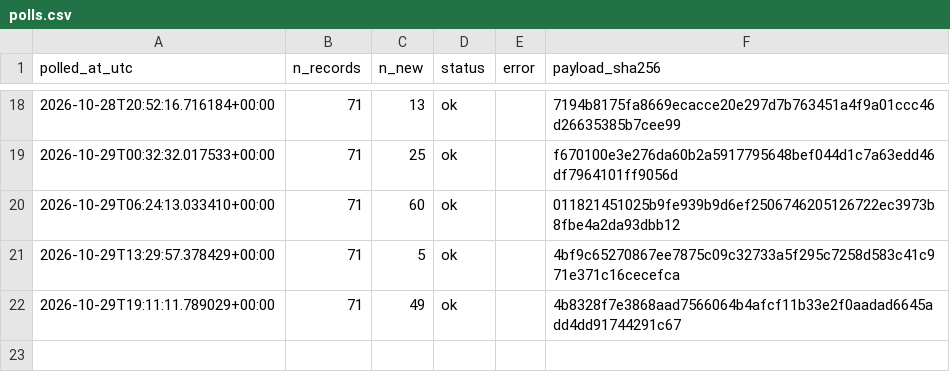
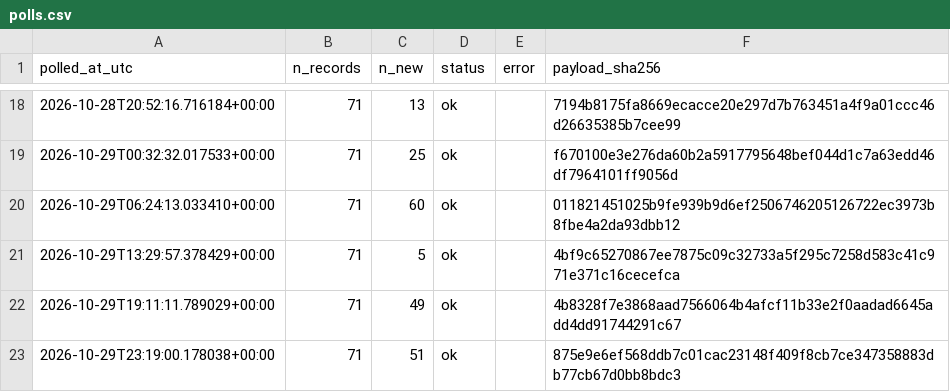
Before and after one commit to shawnslee1202/rec-occupancy, a CSV file: reports/polls.csv, drawn as a sheet; only a part is shown, gaps mark what is left out.

```diff
--- a/reports/polls.csv
+++ b/reports/polls.csv
@@ -22 +22,2 @@ polled_at_utc,n_records,n_new,status,error,payload_sha256
 2026-10-29T19:11:11.789029+00:00,71,49,ok,,4b8328f7e3868aad7566064b4afcf11b33e2f0aadad6645add4dd91744291c67
+2026-10-29T23:19:00.178038+00:00,71,51,ok,,875e9e6ef568ddb7c01cac23148f409f8cb7ce347358883db77cb67d0bb8bdc3
```
Also changed, not shown: reports/clean_counts.csv, reports/daily_peaks.csv, 12 other files.
